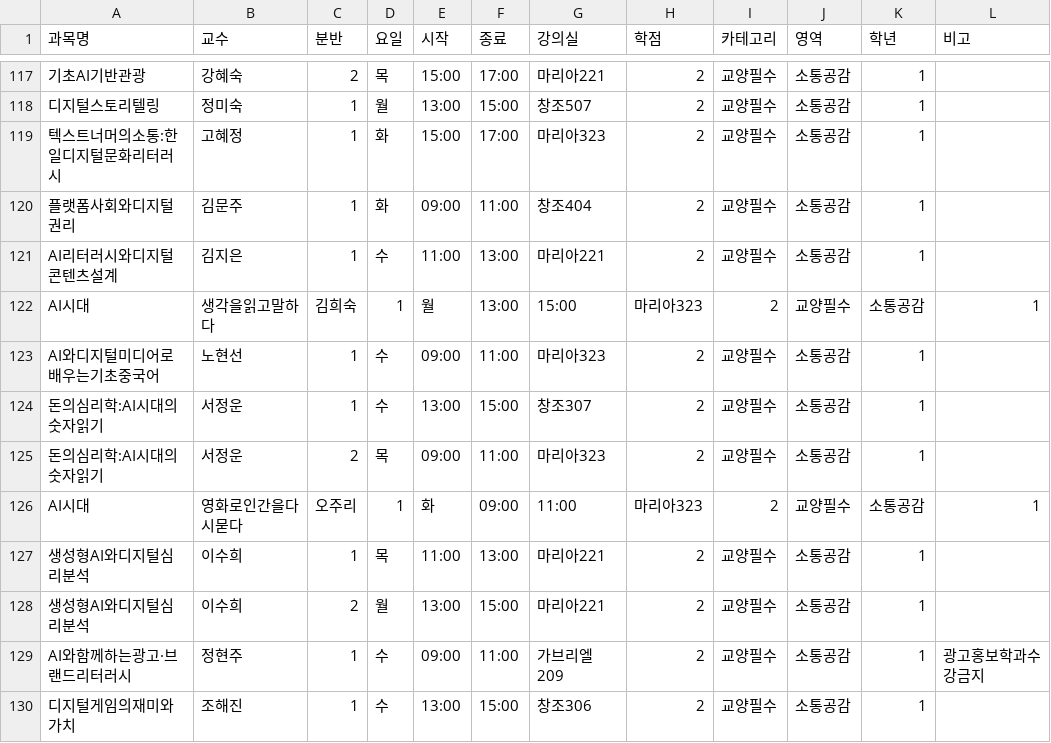
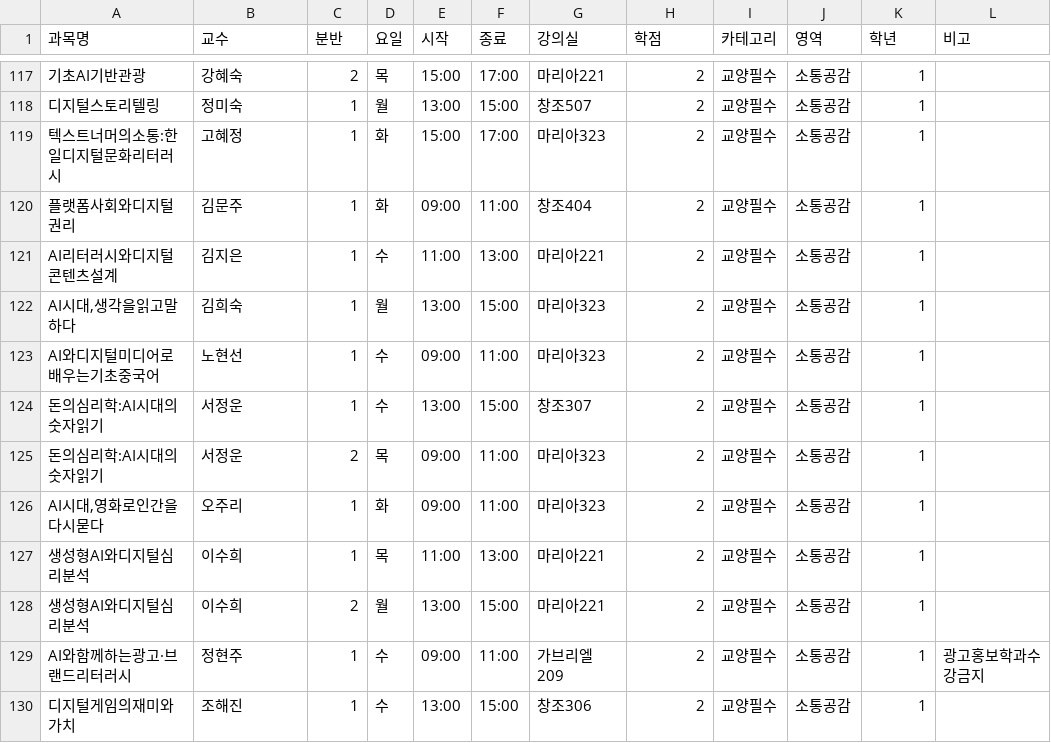
Before and after one commit to onachoson2-tech/timetable-program, a CSV file: timetable_optimizer_fixed_1/data.csv, drawn as a sheet; only a part is shown, gaps mark what is left out; removed rows and columns are numbered as before the commit, all else as after; the diff names each change by its address in the sheet, - before the commit and + after, or states it on an @@ line.

Commit message:
Update data.csv

```diff
--- a/timetable_optimizer_fixed_1/data.csv
+++ b/timetable_optimizer_fixed_1/data.csv
-row 122: AI시대 | 생각을읽고말하다 | 김희숙 | 1 | 월 | 13:00 | 15:00 | 마리아323 | 2 | 교양필수 | 소통공감 | 1
+row 122: AI시대,생각을읽고말하다 | 김희숙 | 1 | 월 | 13:00 | 15:00 | 마리아323 | 2 | 교양필수 | 소통공감 | 1
-row 126: AI시대 | 영화로인간을다시묻다 | 오주리 | 1 | 화 | 09:00 | 11:00 | 마리아323 | 2 | 교양필수 | 소통공감 | 1
+row 126: AI시대,영화로인간을다시묻다 | 오주리 | 1 | 화 | 09:00 | 11:00 | 마리아323 | 2 | 교양필수 | 소통공감 | 1
```
